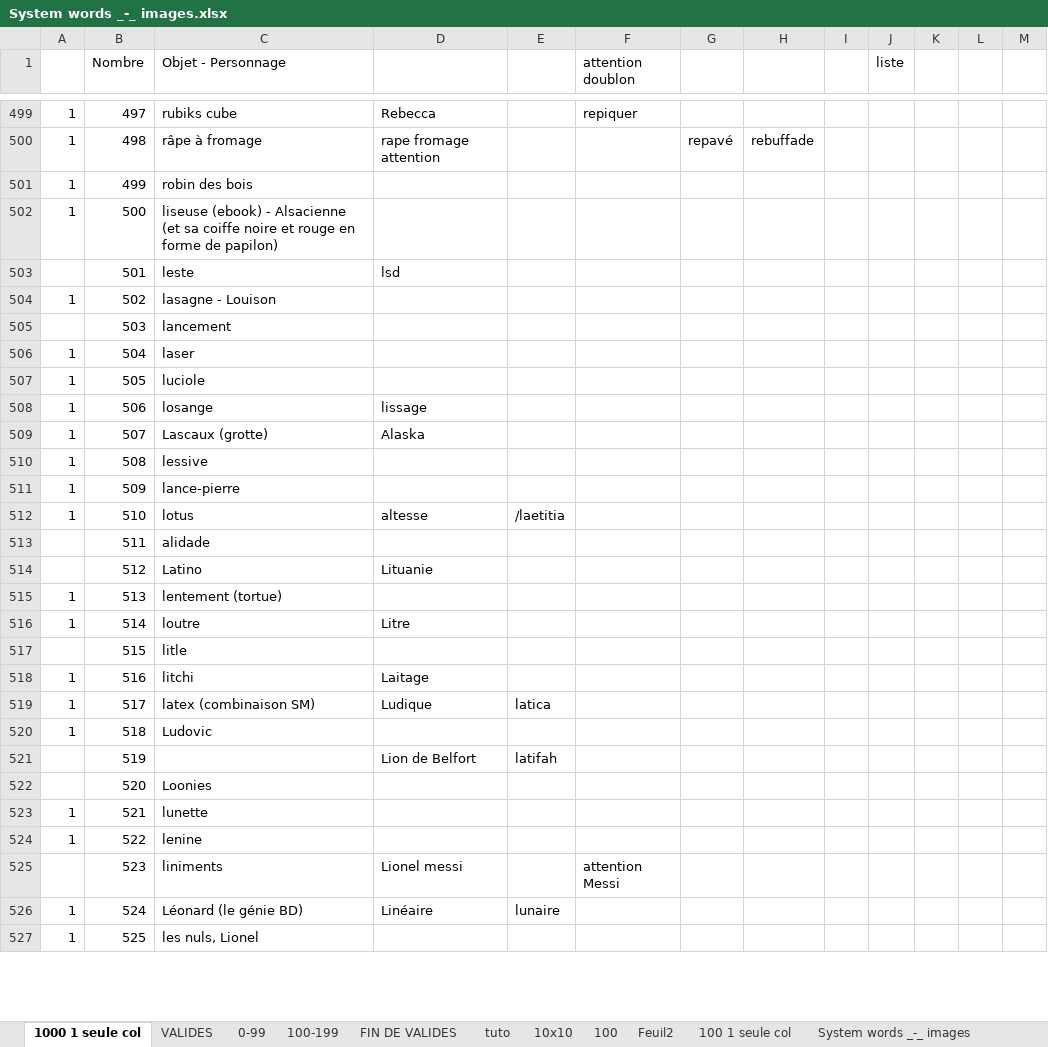
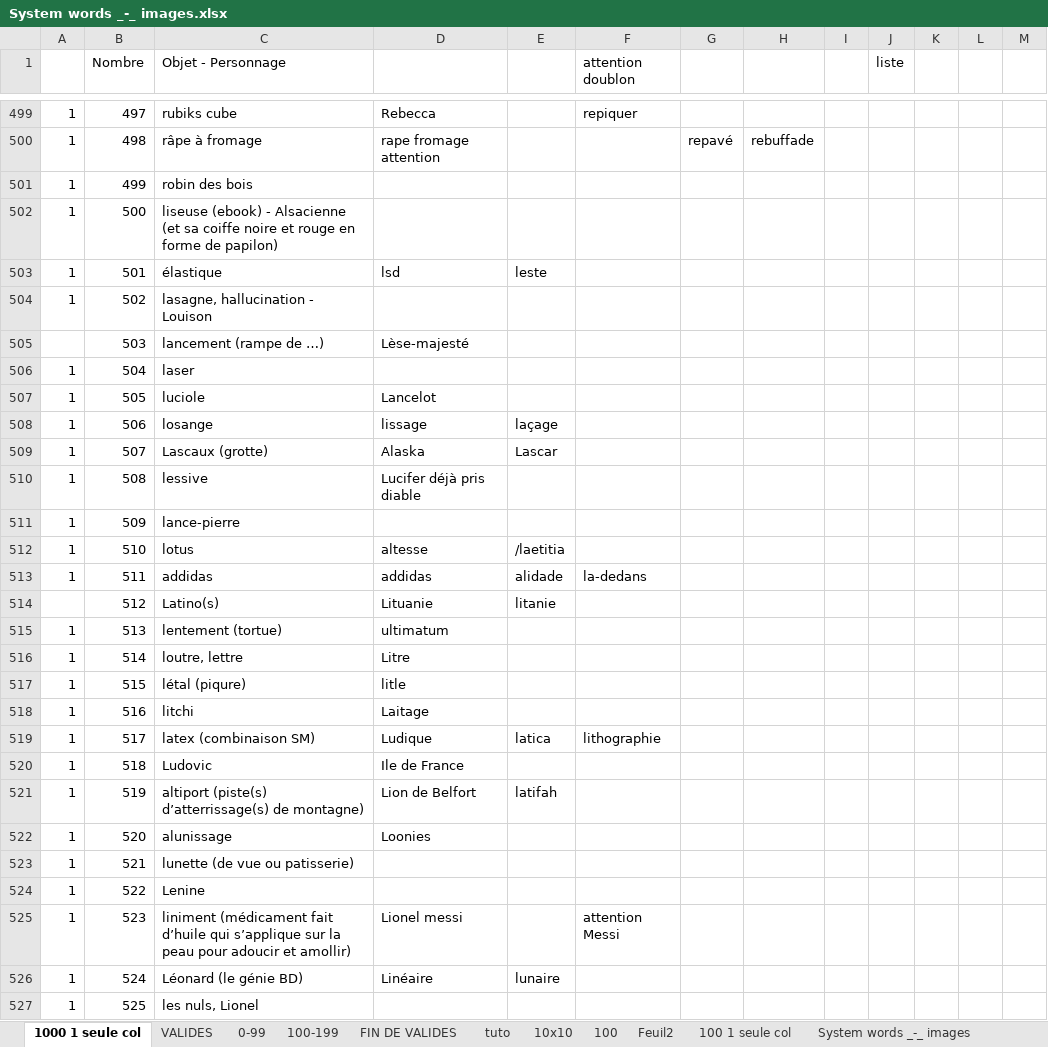
Before and after one commit to obrunet/Memory_systems_-_Anki_decks, an Excel workbook: 00.Memory systems/System words _-_ images.xlsx, sheet 1000 1 seule col, drawn as a sheet; only a part is shown, gaps mark what is left out; values as stored, in another font and other column widths than the file's, no cell formats; the diff covers the shown part only; the diff names each change by its address in the sheet, - before the commit and + after, or states it on an @@ line.

Commit message:
Add files via upload

```diff
--- a/00.Memory systems/System words _-_ images.xlsx (sheet 1000 1 seule col)
+++ b/00.Memory systems/System words _-_ images.xlsx (sheet 1000 1 seule col)
-A503: (empty)
+A503: 1
-C503 (Objet - Personnage): leste
+C503 (Objet - Personnage): élastique
-E503: (empty)
+E503: leste
-C504 (Objet - Personnage): lasagne - Louison
+C504 (Objet - Personnage): lasagne, hallucination - Louison
-C505 (Objet - Personnage): lancement
+C505 (Objet - Personnage): lancement (rampe de …)
-D505: (empty)
+D505: Lèse-majesté
-D507: (empty)
+D507: Lancelot
-E508: (empty)
+E508: laçage
-E509: (empty)
+E509: Lascar
-D510: (empty)
+D510: Lucifer déjà pris diable
-A513: (empty)
+A513: 1
-C513 (Objet - Personnage): alidade
+C513 (Objet - Personnage): addidas
-D513: (empty)
+D513: addidas
-E513: (empty)
+E513: alidade
-F513 (attention doublon): (empty)
+F513 (attention doublon): la-dedans
-C514 (Objet - Personnage): Latino
+C514 (Objet - Personnage): Latino(s)
-E514: (empty)
+E514: litanie
-D515: (empty)
+D515: ultimatum
-C516 (Objet - Personnage): loutre
+C516 (Objet - Personnage): loutre, lettre
-A517: (empty)
+A517: 1
-C517 (Objet - Personnage): litle
+C517 (Objet - Personnage): létal (piqure)
-D517: (empty)
+D517: litle
-F519 (attention doublon): (empty)
+F519 (attention doublon): lithographie
-D520: (empty)
+D520: Ile de France
-A521:A522: (empty)
+A521:A522: 1
-C521 (Objet - Personnage): (empty)
+C521 (Objet - Personnage): altiport (piste(s) d’atterrissage(s) de montagne)
-C522 (Objet - Personnage): Loonies
+C522 (Objet - Personnage): alunissage
-D522: (empty)
+D522: Loonies
-C523 (Objet - Personnage): lunette
+C523 (Objet - Personnage): lunette (de vue ou patisserie)
-C524 (Objet - Personnage): lenine
+C524 (Objet - Personnage): Lenine
-A525: (empty)
+A525: 1
-C525 (Objet - Personnage): liniments
+C525 (Objet - Personnage): liniment (médicament fait d’huile qui s’applique sur la peau pour adoucir et amollir)
```
Also changed, not shown: 40 edited cells elsewhere in this sheet, cell formats.
